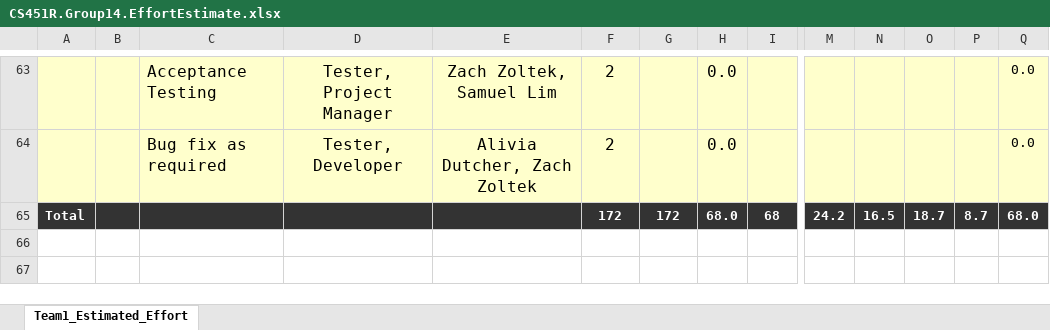
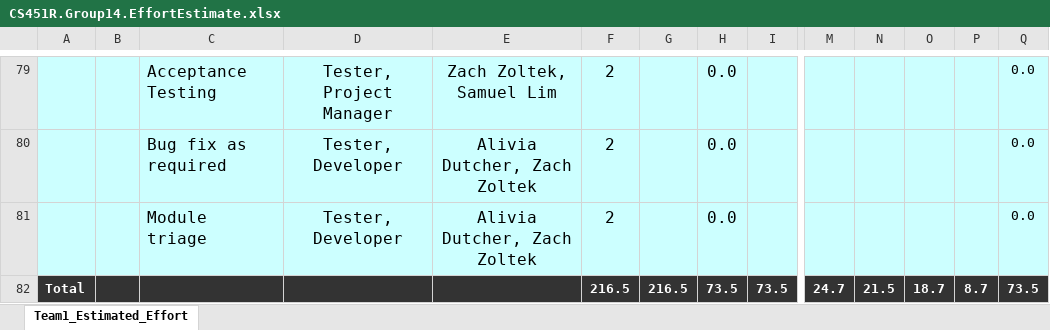
Before and after one commit to umkc-cs-451-2020-spring/umscheduler, an Excel workbook: documentation/CS451R.Group14.EffortEstimate.xlsx, sheet Team1_Estimated_Effort, drawn as a sheet; only a part is shown, gaps mark what is left out; values as stored, in another font and other column widths than the file's, no borders; charts and pictures and conditional formats not drawn; removed rows and columns are numbered as before the commit, all else as after; rows hold the shown columns only; the diff covers the shown part only; the diff names each change by its address in the sheet, - before the commit and + after, or states it on an @@ line.

Commit message:
Update Effort Estimates

```diff
--- a/documentation/CS451R.Group14.EffortEstimate.xlsx (sheet Team1_Estimated_Effort)
+++ b/documentation/CS451R.Group14.EffortEstimate.xlsx (sheet Team1_Estimated_Effort)
-A79:I80 fill: #FFFFCC
+A79:I80 fill: #CCFFFF
-M79:Q80 fill: #FFFFCC
+M79:Q80 fill: #CCFFFF
-row 65: Total |  |  |  |  | 172 | 172 | 68.0 | 68 | 24.2 | 16.5 | 18.7 | 8.7 | 68.0
+row 81:  |  | Module triage | Tester, Developer | Alivia Dutcher, Zach Zoltek | 2 |  | 0.0 |  |  |  |  |  | 0.0
+row 82: Total |  |  |  |  | 216.5 | 216.5 | 73.5 | 73.5 | 24.7 | 21.5 | 18.7 | 8.7 | 73.5
```
Also changed, not shown: 16 added rows, 1 moved row, 13 edited cells and cell formats elsewhere in this sheet, formulas that keep their value, 1 other file.
